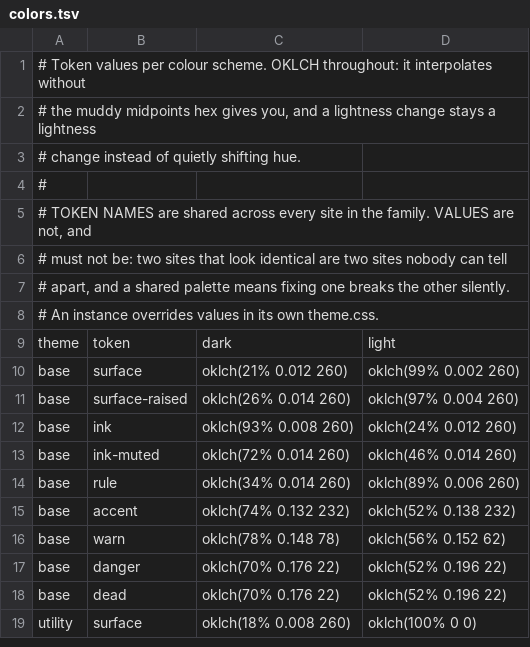
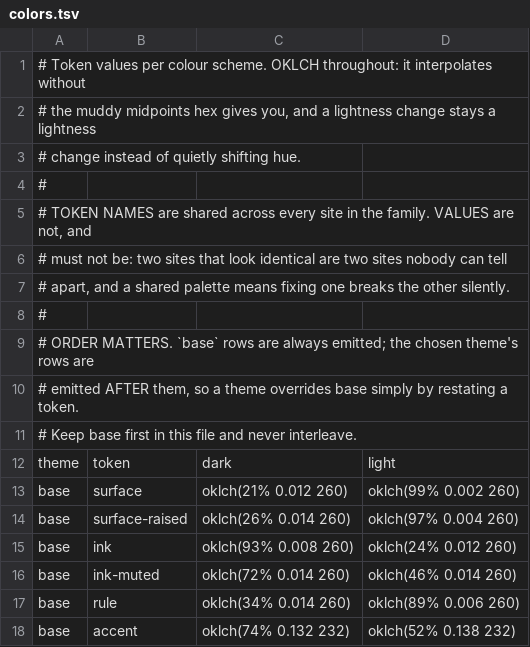
Before and after one commit to mawizorek/doc-render-engine, a TSV file: theme/colors.tsv, drawn as a sheet; only a part is shown; the shorter side is filled out with more unchanged rows; the diff covers the shown part only.

Commit message:
feat: eos + database themes, themeable typography, data-table styling

```diff
--- a/theme/colors.tsv
+++ b/theme/colors.tsv
@@ -7,3 +7,6 @@
 # apart, and a shared palette means fixing one breaks the other silently.
-# An instance overrides values in its own theme.css.
+#
+# ORDER MATTERS. `base` rows are always emitted; the chosen theme's rows are
+# emitted AFTER them, so a theme overrides base simply by restating a token.
+# Keep base first in this file and never interleave.
 theme	token	dark	light
```
Also changed, not shown: 22 added rows elsewhere in this file, theme/themes.tsv, theme/typography.tsv, 1 other file.
